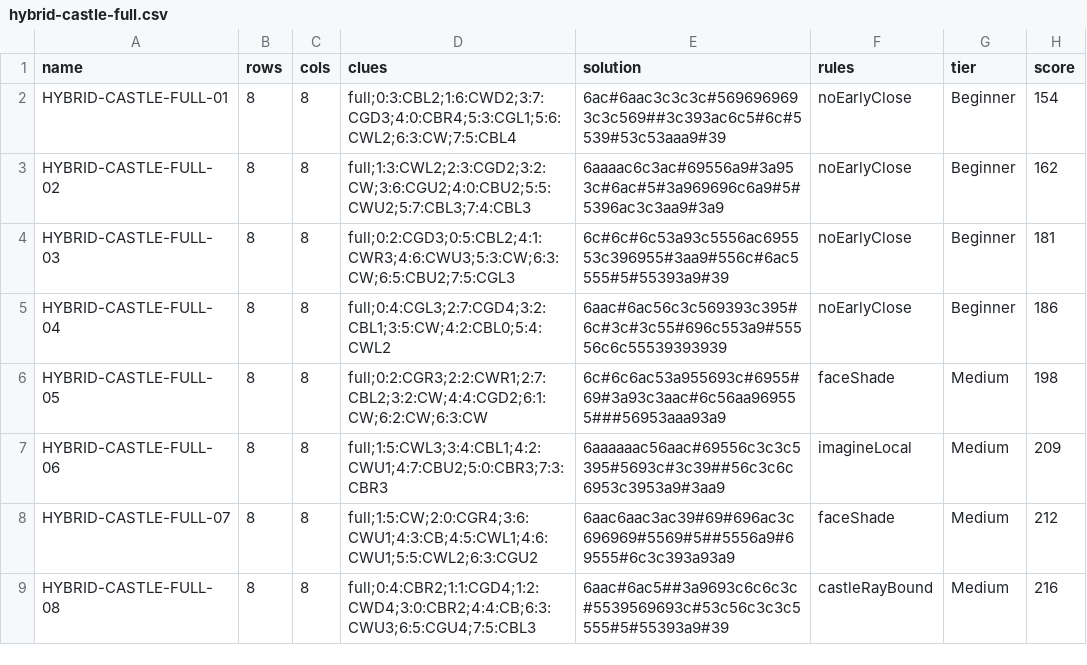
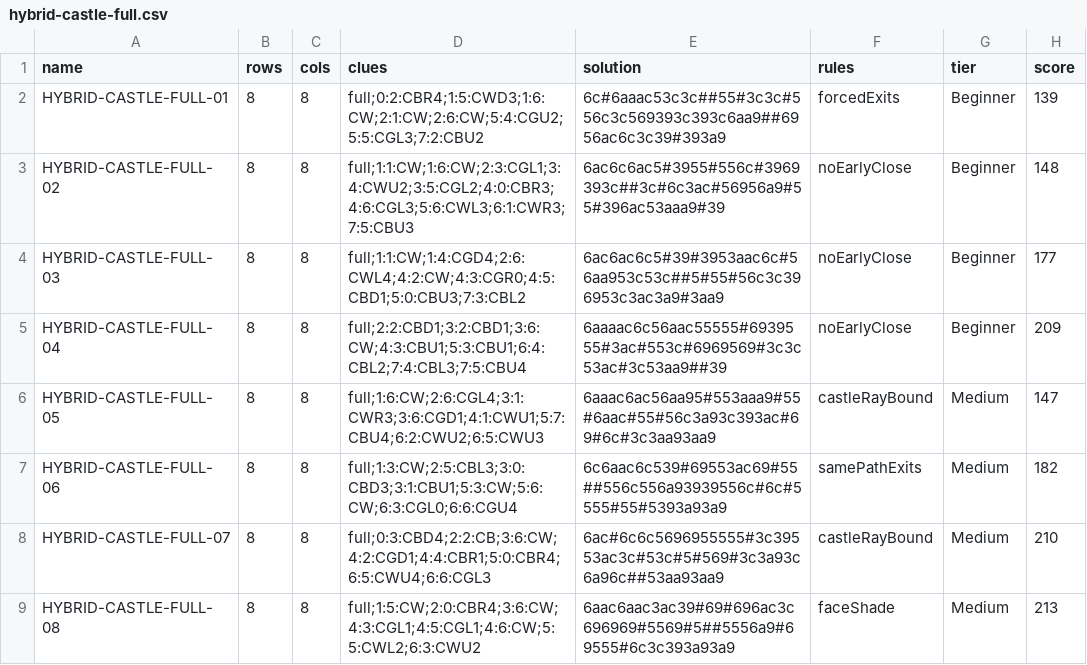
Before and after one commit to JoshMermel/loops, a CSV file: data/hybrid-castle-full.csv, drawn as a sheet; only a part is shown; the diff covers the shown part only.

```diff
--- a/data/hybrid-castle-full.csv
+++ b/data/hybrid-castle-full.csv
@@ -1,9 +1,9 @@
 name,rows,cols,clues,solution,rules,tier,score
-HYBRID-CASTLE-FULL-01,8,8,full;0:3:CBL2;1:6:CWD2;3:7:CGD3;4:0:CBR4;5:3:CGL1;5:6:CWL2;6:3:CW;7:5:CBL4,6ac#6aac3c3c3c#5696969693c3c569##3c393ac6c5#6c#5539#53c53aaa9#39,noEarlyClose,Beginner,154
-HYBRID-CASTLE-FULL-02,8,8,full;1:3:CWL2;2:3:CGD2;3:2:CW;3:6:CGU2;4:0:CBU2;5:5:CWU2;5:7:CBL3;7:4:CBL3,6aaaac6c3ac#69556a9#3a953c#6ac#5#3a969696c6a9#5#5396ac3c3aa9#3a9,noEarlyClose,Beginner,162
-HYBRID-CASTLE-FULL-03,8,8,full;0:2:CGD3;0:5:CBL2;4:1:CWR3;4:6:CWU3;5:3:CW;6:3:CW;6:5:CBU2;7:5:CGL3,6c#6c#6c53a93c5556ac695553c396955#3aa9#556c#6ac5555#5#55393a9#39,noEarlyClose,Beginner,181
-HYBRID-CASTLE-FULL-04,8,8,full;0:4:CGL3;2:7:CGD4;3:2:CBL1;3:5:CW;4:2:CBL0;5:4:CWL2,6aac#6ac56c3c569393c395#6c#3c#3c55#696c553a9#55556c6c55539393939,noEarlyClose,Beginner,186
-HYBRID-CASTLE-FULL-05,8,8,full;0:2:CGR3;2:2:CWR1;2:7:CBL2;3:2:CW;4:4:CGD2;6:1:CW;6:2:CW;6:3:CW,6c#6c6ac53a955693c#6955#69#3a93c3aac#6c56aa969555###56953aaa93a9,faceShade,Medium,198
-HYBRID-CASTLE-FULL-06,8,8,full;1:5:CWL3;3:4:CBL1;4:2:CWU1;4:7:CBU2;5:0:CBR3;7:3:CBR3,6aaaaaac56aac#69556c3c3c5395#5693c#3c39##56c3c6c6953c3953a9#3aa9,imagineLocal,Medium,209
-HYBRID-CASTLE-FULL-07,8,8,full;1:5:CW;2:0:CGR4;3:6:CWU1;4:3:CB;4:5:CWL1;4:6:CWU1;5:5:CWL2;6:3:CGU2,6aac6aac3ac39#69#696ac3c696969#5569#5##5556a9#69555#6c3c393a93a9,faceShade,Medium,212
-HYBRID-CASTLE-FULL-08,8,8,full;0:4:CBR2;1:1:CGD4;1:2:CWD4;3:0:CBR2;4:4:CB;6:3:CWU3;6:5:CGU4;7:5:CBL3,6aac#6ac5##3a9693c6c6c3c#5539569693c#53c56c3c3c5555#5#55393a9#39,castleRayBound,Medium,216
+HYBRID-CASTLE-FULL-01,8,8,full;0:2:CBR4;1:5:CWD3;1:6:CW;2:1:CW;2:6:CW;5:4:CGU2;5:5:CGL3;7:2:CBU2,6c#6aaac53c3c##55#3c3c#556c3c569393c393c6aa9##6956ac6c3c39#393a9,forcedExits,Beginner,139
+HYBRID-CASTLE-FULL-02,8,8,full;1:1:CW;1:6:CW;2:3:CGL1;3:4:CWU2;3:5:CGL2;4:0:CBR3;4:6:CGL3;5:6:CWL3;6:1:CWR3;7:5:CBU3,6ac6c6ac5#3955#556c#3969393c##3c#6c3ac#56956a9#55#396ac53aaa9#39,noEarlyClose,Beginner,148
+HYBRID-CASTLE-FULL-03,8,8,full;1:1:CW;1:4:CGD4;2:6:CWL4;4:2:CW;4:3:CGR0;4:5:CBD1;5:0:CBU3;7:3:CBL2,6ac6ac6c5#39#3953aac6c#56aa953c53c##5#55#56c3c396953c3ac3a9#3aa9,noEarlyClose,Beginner,177
+HYBRID-CASTLE-FULL-04,8,8,full;2:2:CBD1;3:2:CBD1;3:6:CW;4:3:CBU1;5:3:CBU1;6:4:CBL2;7:4:CBL3;7:5:CBU4,6aaaac6c56aac55555#6939555#3ac#553c#6969569#3c3c53ac#3c53aa9##39,noEarlyClose,Beginner,209
+HYBRID-CASTLE-FULL-05,8,8,full;1:6:CW;2:6:CGL4;3:1:CWR3;3:6:CGD1;4:1:CWU1;5:7:CBU4;6:2:CWU2;6:5:CWU3,6aaac6ac56aa95#553aaa9#55#6aac#55#56c3a93c393ac#69#6c#3c3aa93aa9,castleRayBound,Medium,147
+HYBRID-CASTLE-FULL-06,8,8,full;1:3:CW;2:5:CBL3;3:0:CBD3;3:1:CBU1;5:3:CW;5:6:CW;6:3:CGL0;6:6:CGU4,6c6aac6c539#69553ac69#55##556c556a93939556c#6c#5555#55#5393a93a9,samePathExits,Medium,182
+HYBRID-CASTLE-FULL-07,8,8,full;0:3:CBD4;2:2:CB;3:6:CW;4:2:CGD1;4:4:CBR1;5:0:CBR4;6:5:CWU4;6:6:CGL3,6ac#6c6c5696955555#3c39553ac3c#53c#5#569#3c3a93c6a96c##53aa93aa9,castleRayBound,Medium,210
+HYBRID-CASTLE-FULL-08,8,8,full;1:5:CW;2:0:CBR4;3:6:CW;4:3:CGL1;4:5:CGL1;4:6:CW;5:5:CWL2;6:3:CWU2,6aac6aac3ac39#69#696ac3c696969#5569#5##5556a9#69555#6c3c393a93a9,faceShade,Medium,213
```
Also changed, not shown: 56 edited cells elsewhere in this file, data/castle-classic.csv, data/hybrid-castle-masyu.csv, 25 other files.
